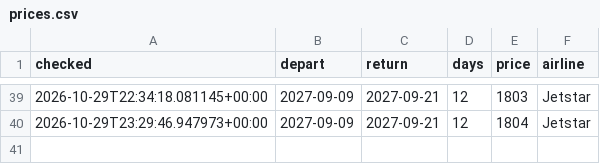
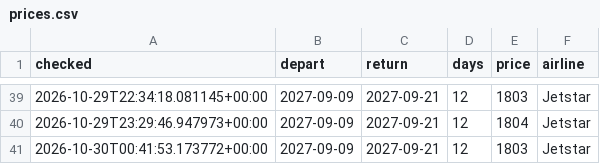
Before and after one commit to danny1389-wq/flight-track, a CSV file: data/prices.csv, drawn as a sheet; only a part is shown, gaps mark what is left out; the diff names each change by its address in the sheet, - before the commit and + after, or states it on an @@ line.

```diff
--- a/data/prices.csv
+++ b/data/prices.csv
+row 41: 2026-10-30T00:41:53.173772+00:00 | 2027-09-09 | 2027-09-21 | 12 | 1803 | Jetstar
```
Also changed, not shown: 1 other file.
